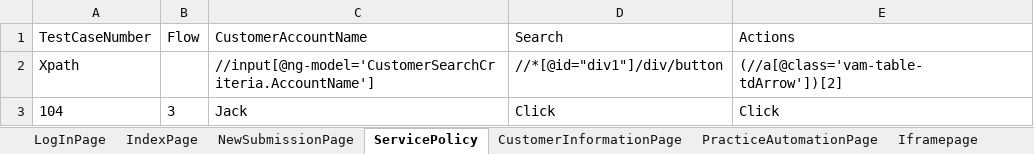
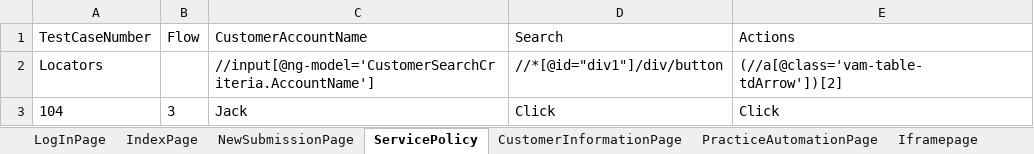
Before and after one commit to lucky0930/KLICCodelessFramework, an Excel workbook: resources/test_data/VM_TestData_Sample1.xlsx, sheet ServicePolicy, drawn as a sheet; values as stored, in another font and other column widths than the file's, no borders; the diff names each change by its address in the sheet, - before the commit and + after, or states it on an @@ line.

```diff
--- a/resources/test_data/VM_TestData_Sample1.xlsx (sheet ServicePolicy)
+++ b/resources/test_data/VM_TestData_Sample1.xlsx (sheet ServicePolicy)
-A2 (TestCaseNumber): Xpath
+A2 (TestCaseNumber): Locators
```
Also changed, not shown: sheet SubmissionSummaryPage, sheet CustomerInformationPage, sheet IndexPage, sheet LogInPage, sheet PracticeAutomationPage, sheet NewSubmissionPage, resources/test_data/TestRunner.xlsx, 2 other files.
